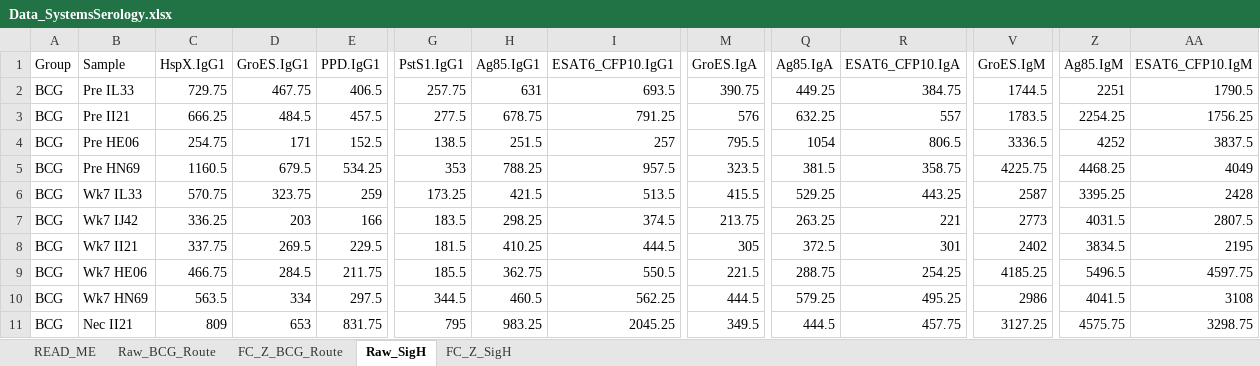
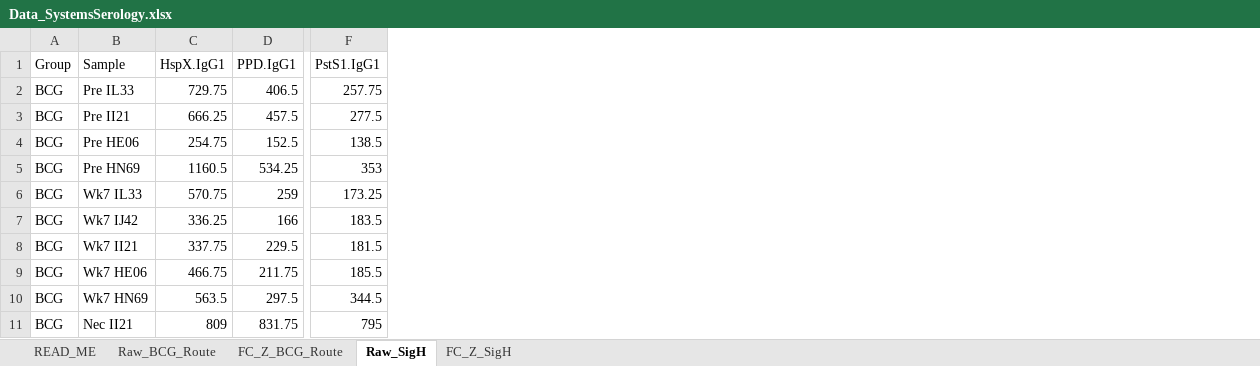
Before and after one commit to eirvine94/IVBCG_antibody_manuscript, an Excel workbook: Data_SystemsSerology.xlsx, sheet Raw_SigH, drawn as a sheet; only a part is shown, gaps mark what is left out; values as stored, in another font and other column widths than the file's, no borders; the diff names each change by its address in the sheet, - before the commit and + after, or states it on an @@ line.

```diff
--- a/Data_SystemsSerology.xlsx (sheet Raw_SigH)
+++ b/Data_SystemsSerology.xlsx (sheet Raw_SigH)
-column D (GroES.IgG1), rows 2-11: 467.75 | 484.5 | 171 | 679.5 | 323.75 | 203 | 269.5 | 284.5 | 334 | 653
-column H (Ag85.IgG1), rows 2-11: 631 | 678.75 | 251.5 | 788.25 | 421.5 | 298.25 | 410.25 | 362.75 | 460.5 | 983.25
-column I (ESAT6_CFP10.IgG1), rows 2-11: 693.5 | 791.25 | 257 | 957.5 | 513.5 | 374.5 | 444.5 | 550.5 | 562.25 | 2045.25
-column M (GroES.IgA), rows 2-11: 390.75 | 576 | 795.5 | 323.5 | 415.5 | 213.75 | 305 | 221.5 | 444.5 | 349.5
-column Q (Ag85.IgA), rows 2-11: 449.25 | 632.25 | 1054 | 381.5 | 529.25 | 263.25 | 372.5 | 288.75 | 579.25 | 444.5
-column R (ESAT6_CFP10.IgA), rows 2-11: 384.75 | 557 | 806.5 | 358.75 | 443.25 | 221 | 301 | 254.25 | 495.25 | 457.75
-column V (GroES.IgM), rows 2-11: 1744.5 | 1783.5 | 3336.5 | 4225.75 | 2587 | 2773 | 2402 | 4185.25 | 2986 | 3127.25
-column Z (Ag85.IgM), rows 2-11: 2251 | 2254.25 | 4252 | 4468.25 | 3395.25 | 4031.5 | 3834.5 | 5496.5 | 4041.5 | 4575.75
-column AA (ESAT6_CFP10.IgM), rows 2-11: 1790.5 | 1756.25 | 3837.5 | 4049 | 2428 | 2807.5 | 2195 | 4597.75 | 3108 | 3298.75
```
Also changed, not shown: sheet FC_Z_SigH, sheet READ_ME, formulas that keep their value, 1 other file.
